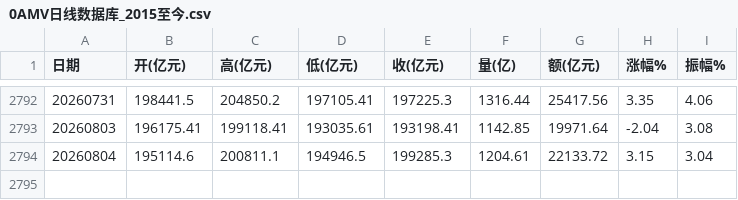
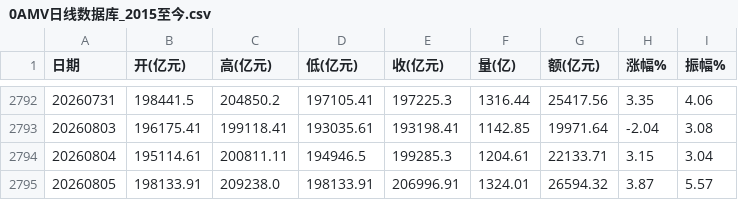
Before and after one commit to a3924/JPG, a CSV file: 0AMV日线数据库_2015至今.csv, drawn as a sheet; only a part is shown, gaps mark what is left out.

```diff
--- a/0AMV日线数据库_2015至今.csv
+++ b/0AMV日线数据库_2015至今.csv
@@ -2793,2 +2793,3 @@
 20260803,196175.41,199118.41,193035.61,193198.41,1142.85,19971.64,-2.04,3.08
-20260804,195114.6,200811.1,194946.5,199285.3,1204.61,22133.72,3.15,3.04
+20260804,195114.61,200811.11,194946.5,199285.3,1204.61,22133.71,3.15,3.04
+20260805,198133.91,209238.0,198133.91,206996.91,1324.01,26594.32,3.87,5.57
```
Also changed, not shown: 16 other files.
